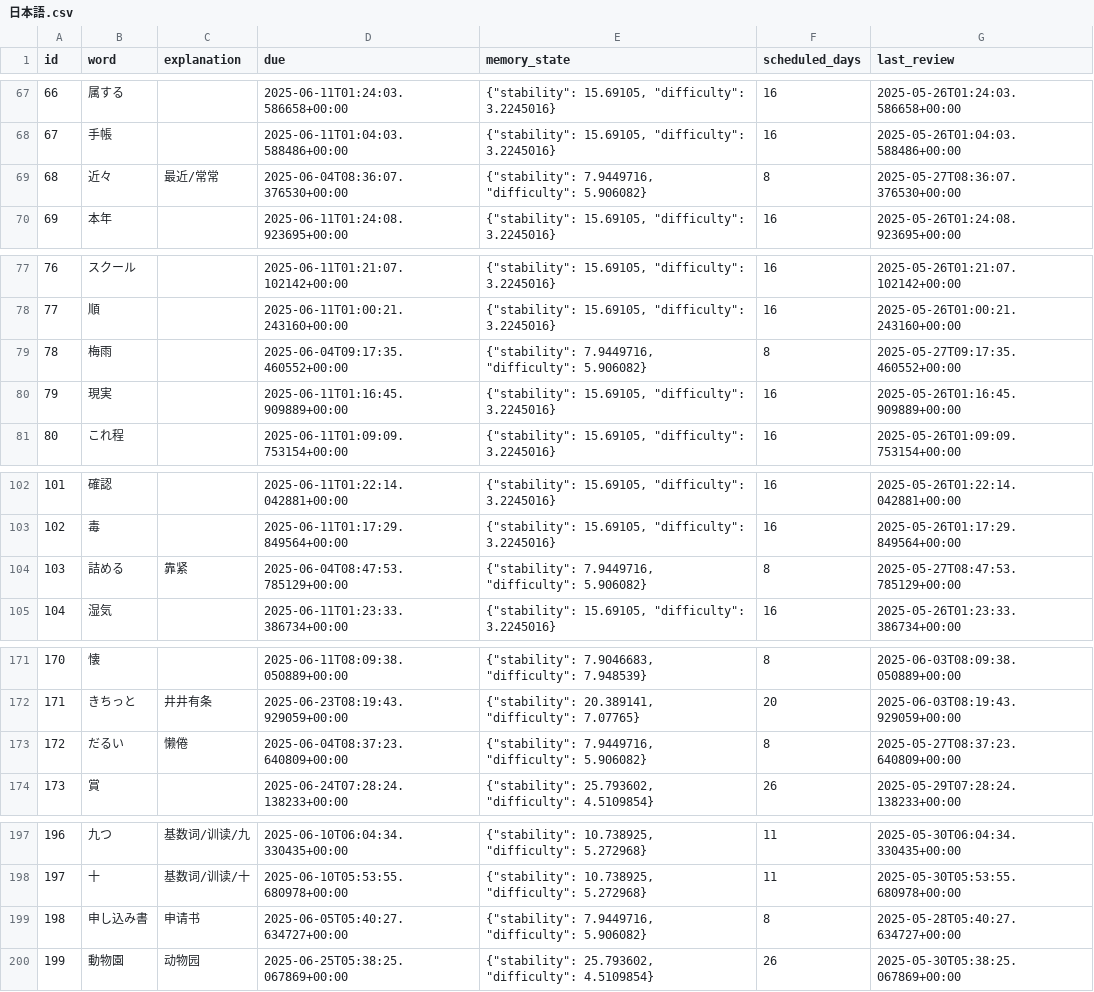
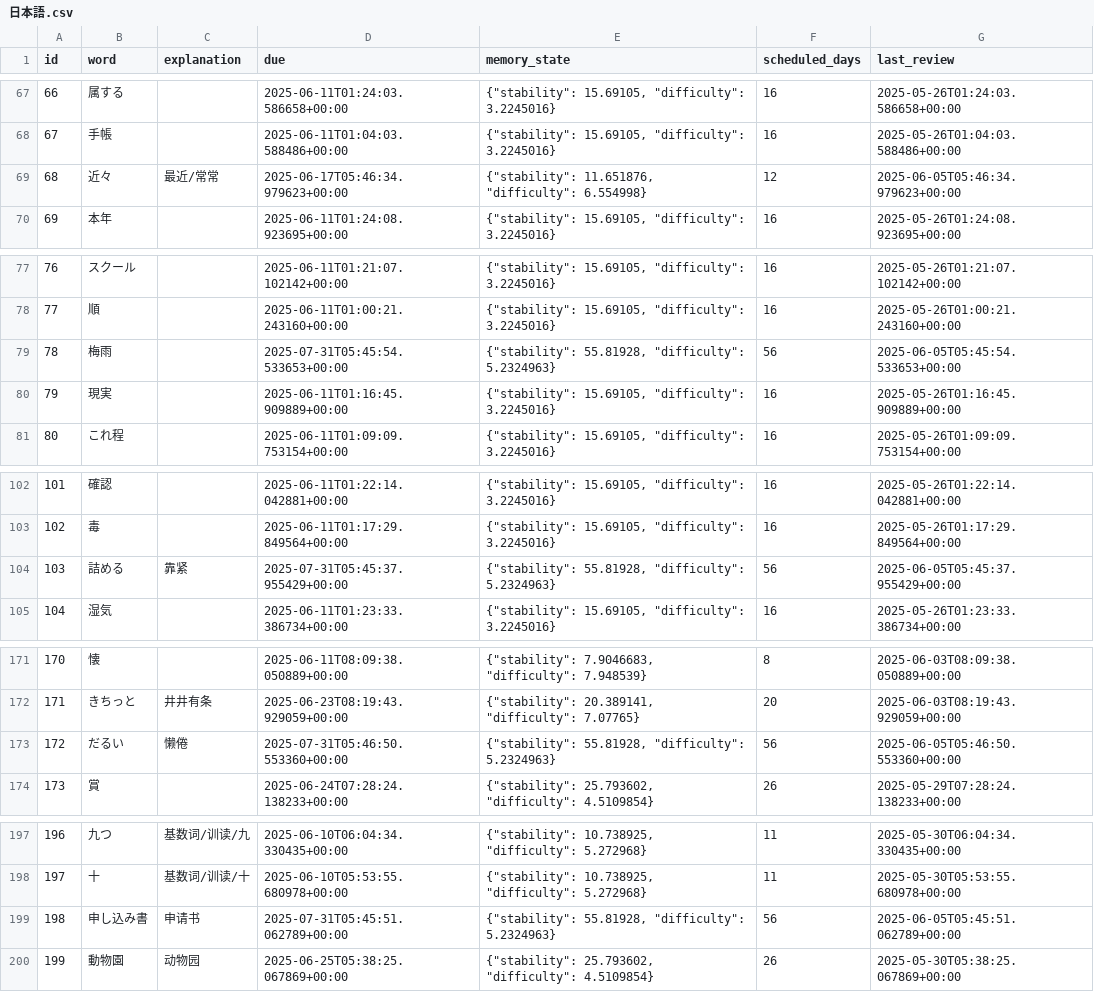
Before and after one commit to LiuZHolmes/TypeMyWord, a CSV file: words/日本語.csv, drawn as a sheet; only a part is shown, gaps mark what is left out; the diff covers the shown part only.

Commit message:
update my word

```diff
--- a/words/日本語.csv
+++ b/words/日本語.csv
@@ -68,3 +68,3 @@ id,word,explanation,due,memory_state,scheduled_days,last_review
 67,手帳,,2025-06-11T01:04:03.588486+00:00,"{""stability"": 15.69105, ""difficulty"": 3.2245016}",16,2025-05-26T01:04:03.588486+00:00
-68,近々,最近/常常,2025-06-04T08:36:07.376530+00:00,"{""stability"": 7.9449716, ""difficulty"": 5.906082}",8,2025-05-27T08:36:07.376530+00:00
+68,近々,最近/常常,2025-06-17T05:46:34.979623+00:00,"{""stability"": 11.651876, ""difficulty"": 6.554998}",12,2025-06-05T05:46:34.979623+00:00
 69,本年,,2025-06-11T01:24:08.923695+00:00,"{""stability"": 15.69105, ""difficulty"": 3.2245016}",16,2025-05-26T01:24:08.923695+00:00
@@ -78,3 +78,3 @@ id,word,explanation,due,memory_state,scheduled_days,last_review
 77,順,,2025-06-11T01:00:21.243160+00:00,"{""stability"": 15.69105, ""difficulty"": 3.2245016}",16,2025-05-26T01:00:21.243160+00:00
-78,梅雨,,2025-06-04T09:17:35.460552+00:00,"{""stability"": 7.9449716, ""difficulty"": 5.906082}",8,2025-05-27T09:17:35.460552+00:00
+78,梅雨,,2025-07-31T05:45:54.533653+00:00,"{""stability"": 55.81928, ""difficulty"": 5.2324963}",56,2025-06-05T05:45:54.533653+00:00
 79,現実,,2025-06-11T01:16:45.909889+00:00,"{""stability"": 15.69105, ""difficulty"": 3.2245016}",16,2025-05-26T01:16:45.909889+00:00
@@ -103,3 +103,3 @@ id,word,explanation,due,memory_state,scheduled_days,last_review
 102,毒,,2025-06-11T01:17:29.849564+00:00,"{""stability"": 15.69105, ""difficulty"": 3.2245016}",16,2025-05-26T01:17:29.849564+00:00
-103,詰める,靠紧,2025-06-04T08:47:53.785129+00:00,"{""stability"": 7.9449716, ""difficulty"": 5.906082}",8,2025-05-27T08:47:53.785129+00:00
+103,詰める,靠紧,2025-07-31T05:45:37.955429+00:00,"{""stability"": 55.81928, ""difficulty"": 5.2324963}",56,2025-06-05T05:45:37.955429+00:00
 104,湿気,,2025-06-11T01:23:33.386734+00:00,"{""stability"": 15.69105, ""difficulty"": 3.2245016}",16,2025-05-26T01:23:33.386734+00:00
@@ -172,3 +172,3 @@ id,word,explanation,due,memory_state,scheduled_days,last_review
 171,きちっと,井井有条,2025-06-23T08:19:43.929059+00:00,"{""stability"": 20.389141, ""difficulty"": 7.07765}",20,2025-06-03T08:19:43.929059+00:00
-172,だるい,懒倦,2025-06-04T08:37:23.640809+00:00,"{""stability"": 7.9449716, ""difficulty"": 5.906082}",8,2025-05-27T08:37:23.640809+00:00
+172,だるい,懒倦,2025-07-31T05:46:50.553360+00:00,"{""stability"": 55.81928, ""difficulty"": 5.2324963}",56,2025-06-05T05:46:50.553360+00:00
 173,賞,,2025-06-24T07:28:24.138233+00:00,"{""stability"": 25.793602, ""difficulty"": 4.5109854}",26,2025-05-29T07:28:24.138233+00:00
@@ -198,3 +198,3 @@ id,word,explanation,due,memory_state,scheduled_days,last_review
 197,十,基数词/训读/十,2025-06-10T05:53:55.680978+00:00,"{""stability"": 10.738925, ""difficulty"": 5.272968}",11,2025-05-30T05:53:55.680978+00:00
-198,申し込み書,申请书,2025-06-05T05:40:27.634727+00:00,"{""stability"": 7.9449716, ""difficulty"": 5.906082}",8,2025-05-28T05:40:27.634727+00:00
+198,申し込み書,申请书,2025-07-31T05:45:51.062789+00:00,"{""stability"": 55.81928, ""difficulty"": 5.2324963}",56,2025-06-05T05:45:51.062789+00:00
 199,動物園,动物园,2025-06-25T05:38:25.067869+00:00,"{""stability"": 25.793602, ""difficulty"": 4.5109854}",26,2025-05-30T05:38:25.067869+00:00
```
Also changed, not shown: 12 edited cells elsewhere in this file.
